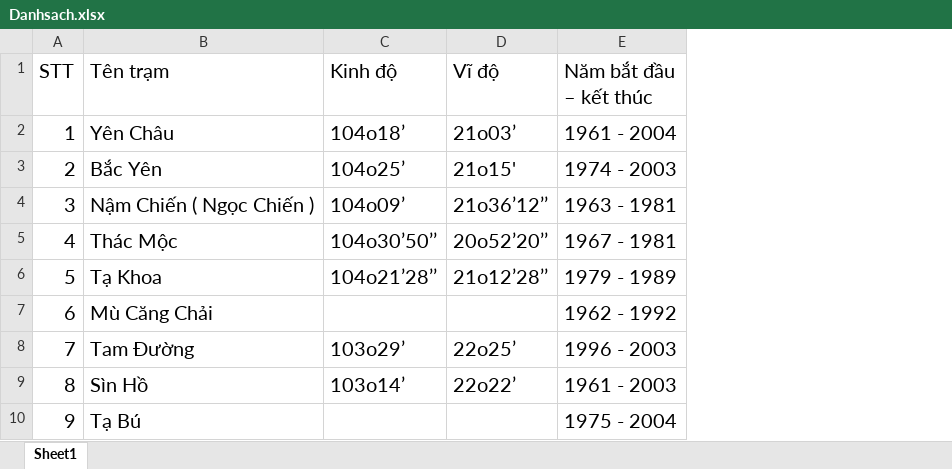
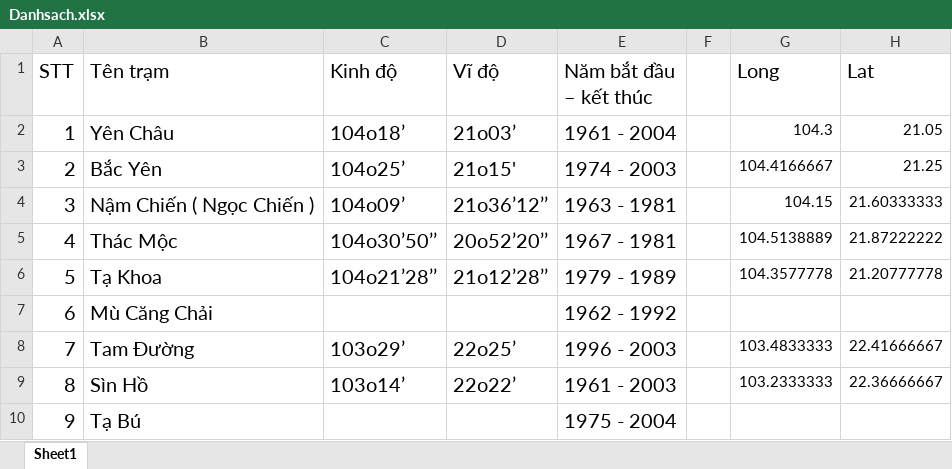
Before and after one commit to NguyenThienLocVN/kc08-laravel, an Excel workbook: public/files/Danhsach.xlsx, sheet Sheet1, drawn as a sheet; only a part is shown; values as stored, in another font and other column widths than the file's, no borders; the diff names each change by its address in the sheet, - before the commit and + after, or states it on an @@ line.

```diff
--- a/public/files/Danhsach.xlsx (sheet Sheet1)
+++ b/public/files/Danhsach.xlsx (sheet Sheet1)
+column F, empty
+column G (Long), rows 2-9: 104.3 | 104.4166667 | 104.15 | 104.5138889 | 104.3577778 |  | 103.4833333 | 103.2333333
+column H (Lat), rows 2-9: 21.05 | 21.25 | 21.60333333 | 21.87222222 | 21.20777778 |  | 22.41666667 | 22.36666667
```
Also changed, not shown: 1 other file.
